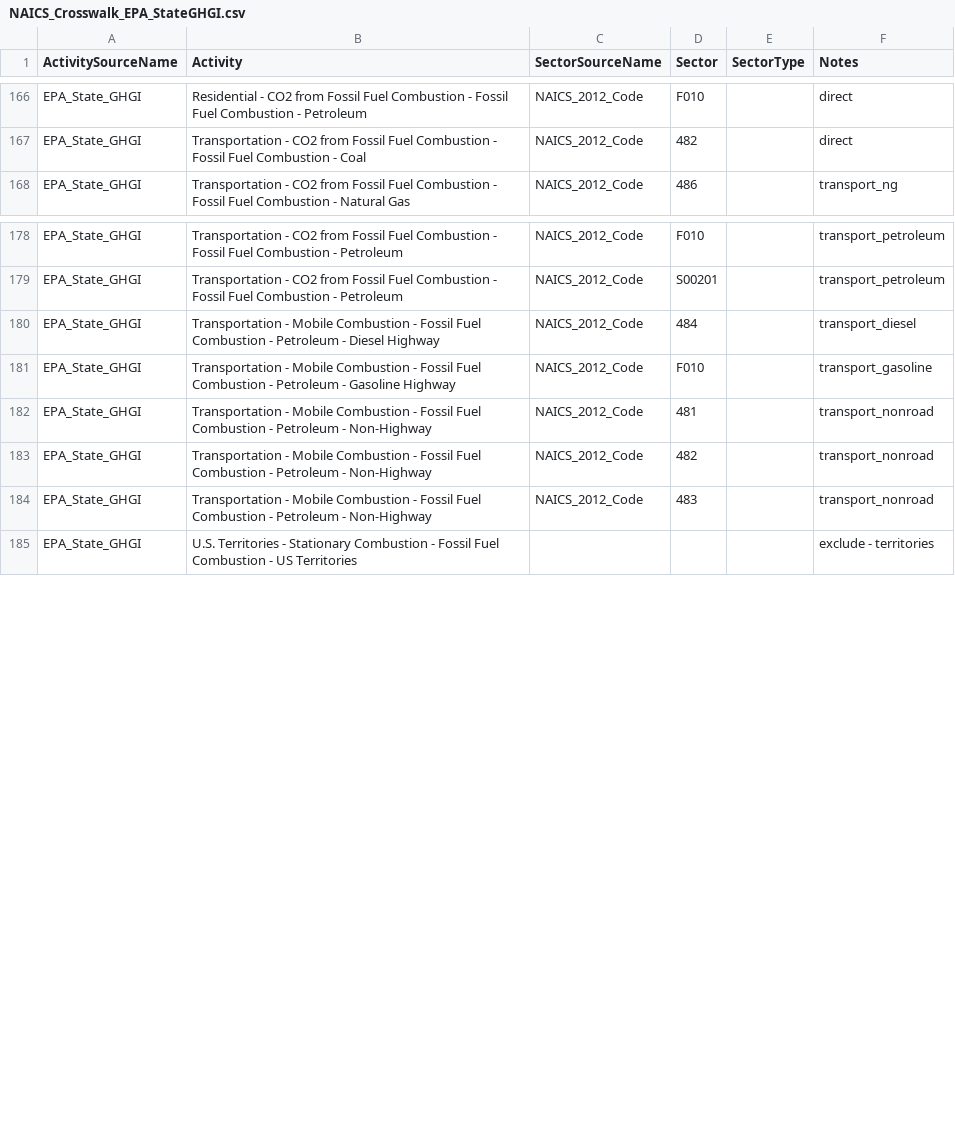
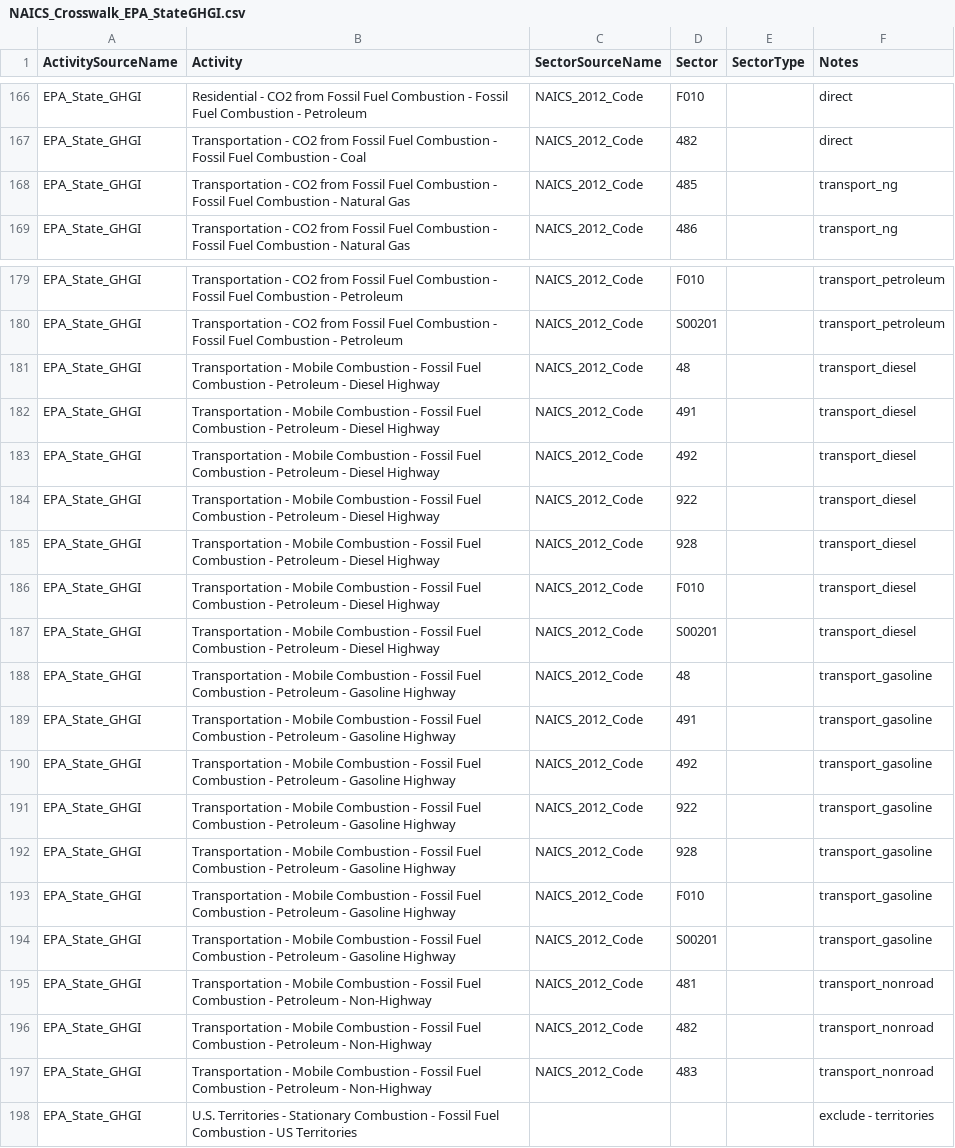
Before and after one commit to USEPA/flowsa, a CSV file: flowsa/data/activitytosectormapping/NAICS_Crosswalk_EPA_StateGHGI.csv, drawn as a sheet; only a part is shown, gaps mark what is left out.

Commit message:
assign more direct activity sets from state inventory

```diff
--- a/flowsa/data/activitytosectormapping/NAICS_Crosswalk_EPA_StateGHGI.csv
+++ b/flowsa/data/activitytosectormapping/NAICS_Crosswalk_EPA_StateGHGI.csv
@@ -167,2 +167,3 @@ EPA_State_GHGI,Residential - CO2 from Fossil Fuel Combustion - Fossil Fuel Combu
 EPA_State_GHGI,Transportation - CO2 from Fossil Fuel Combustion - Fossil Fuel Combustion - Coal,NAICS_2012_Code,482,,direct
+EPA_State_GHGI,Transportation - CO2 from Fossil Fuel Combustion - Fossil Fuel Combustion - Natural Gas,NAICS_2012_Code,485,,transport_ng
 EPA_State_GHGI,Transportation - CO2 from Fossil Fuel Combustion - Fossil Fuel Combustion - Natural Gas,NAICS_2012_Code,486,,transport_ng
@@ -179,4 +180,16 @@ EPA_State_GHGI,Transportation - CO2 from Fossil Fuel Combustion - Fossil Fuel Co
 EPA_State_GHGI,Transportation - CO2 from Fossil Fuel Combustion - Fossil Fuel Combustion - Petroleum,NAICS_2012_Code,S00201,,transport_petroleum
-EPA_State_GHGI,Transportation - Mobile Combustion - Fossil Fuel Combustion - Petroleum - Diesel Highway,NAICS_2012_Code,484,,transport_diesel
+EPA_State_GHGI,Transportation - Mobile Combustion - Fossil Fuel Combustion - Petroleum - Diesel Highway,NAICS_2012_Code,48,,transport_diesel
+EPA_State_GHGI,Transportation - Mobile Combustion - Fossil Fuel Combustion - Petroleum - Diesel Highway,NAICS_2012_Code,491,,transport_diesel
+EPA_State_GHGI,Transportation - Mobile Combustion - Fossil Fuel Combustion - Petroleum - Diesel Highway,NAICS_2012_Code,492,,transport_diesel
+EPA_State_GHGI,Transportation - Mobile Combustion - Fossil Fuel Combustion - Petroleum - Diesel Highway,NAICS_2012_Code,922,,transport_diesel
+EPA_State_GHGI,Transportation - Mobile Combustion - Fossil Fuel Combustion - Petroleum - Diesel Highway,NAICS_2012_Code,928,,transport_diesel
+EPA_State_GHGI,Transportation - Mobile Combustion - Fossil Fuel Combustion - Petroleum - Diesel Highway,NAICS_2012_Code,F010,,transport_diesel
+EPA_State_GHGI,Transportation - Mobile Combustion - Fossil Fuel Combustion - Petroleum - Diesel Highway,NAICS_2012_Code,S00201,,transport_diesel
+EPA_State_GHGI,Transportation - Mobile Combustion - Fossil Fuel Combustion - Petroleum - Gasoline Highway,NAICS_2012_Code,48,,transport_gasoline
+EPA_State_GHGI,Transportation - Mobile Combustion - Fossil Fuel Combustion - Petroleum - Gasoline Highway,NAICS_2012_Code,491,,transport_gasoline
+EPA_State_GHGI,Transportation - Mobile Combustion - Fossil Fuel Combustion - Petroleum - Gasoline Highway,NAICS_2012_Code,492,,transport_gasoline
+EPA_State_GHGI,Transportation - Mobile Combustion - Fossil Fuel Combustion - Petroleum - Gasoline Highway,NAICS_2012_Code,922,,transport_gasoline
+EPA_State_GHGI,Transportation - Mobile Combustion - Fossil Fuel Combustion - Petroleum - Gasoline Highway,NAICS_2012_Code,928,,transport_gasoline
 EPA_State_GHGI,Transportation - Mobile Combustion - Fossil Fuel Combustion - Petroleum - Gasoline Highway,NAICS_2012_Code,F010,,transport_gasoline
+EPA_State_GHGI,Transportation - Mobile Combustion - Fossil Fuel Combustion - Petroleum - Gasoline Highway,NAICS_2012_Code,S00201,,transport_gasoline
 EPA_State_GHGI,Transportation - Mobile Combustion - Fossil Fuel Combustion - Petroleum - Non-Highway,NAICS_2012_Code,481,,transport_nonroad
```
Also changed, not shown: 1 other file.
